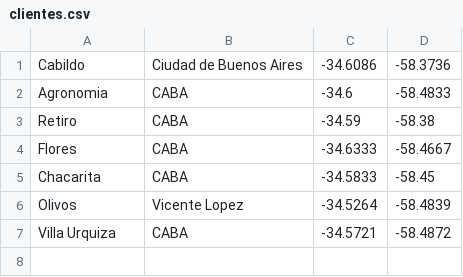
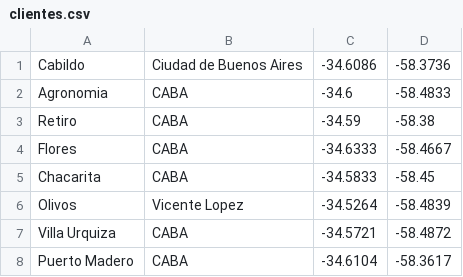
Before and after one commit to Daiana-02/PlanificadorFibraOptica, a CSV file: calculoFibraOptica/clientes.csv, drawn as a sheet; the diff names each change by its address in the sheet, - before the commit and + after, or states it on an @@ line.

```diff
--- a/calculoFibraOptica/clientes.csv
+++ b/calculoFibraOptica/clientes.csv
+row 8: Puerto Madero | CABA | -34.6104 | -58.3617
```
Also changed, not shown: 10 other files.
